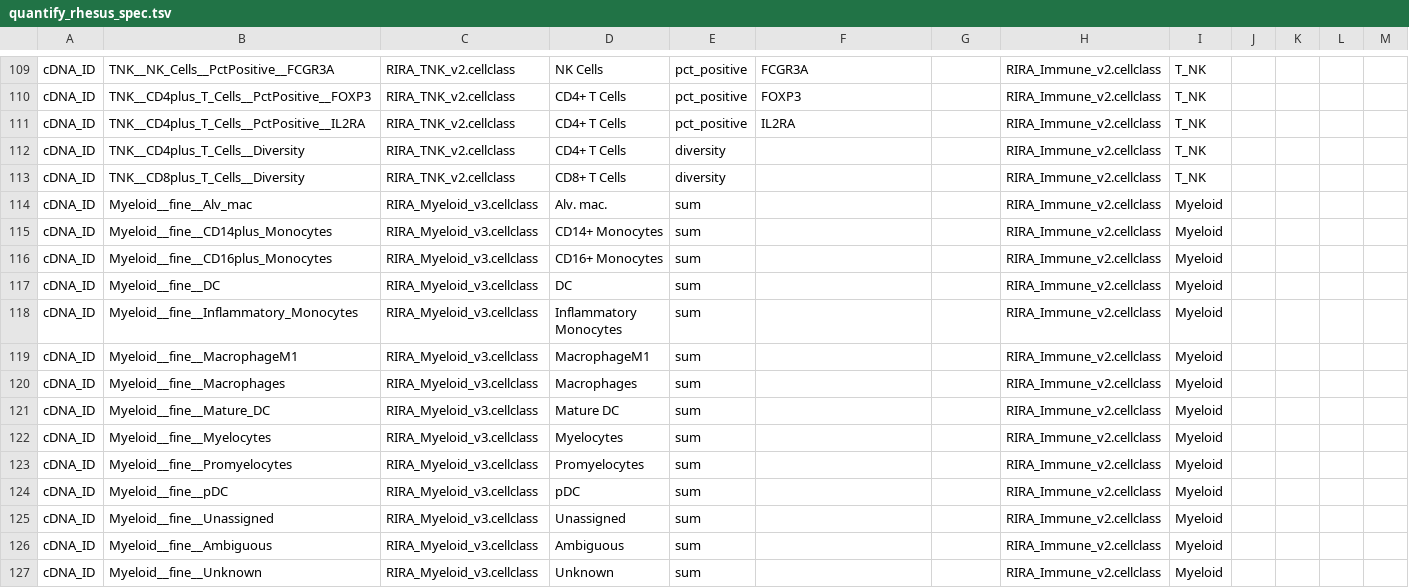
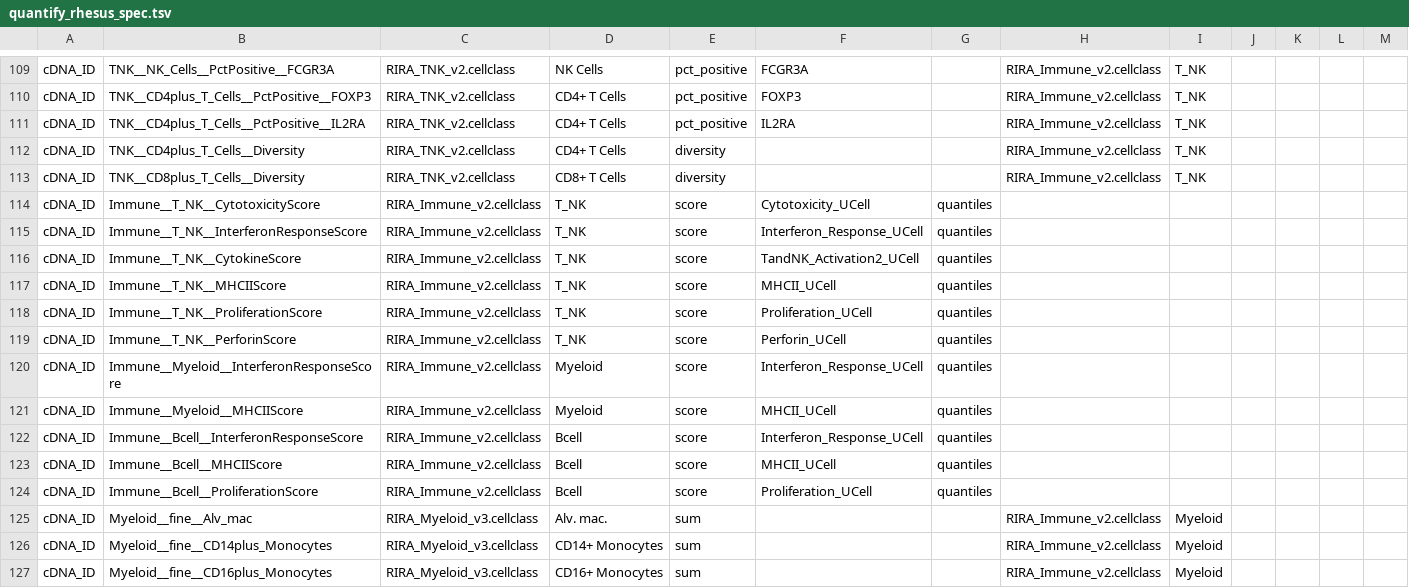
Before and after one commit to bimberlabinternal/Rdiscvr, a TSV file: inst/extdata/quantify_rhesus_spec.tsv, drawn as a sheet; only a part is shown, gaps mark what is left out; the shorter side is filled out with more unchanged rows; the diff covers the shown part only; the diff names each change by its address in the sheet, - before the commit and + after, or states it on an @@ line.

```diff
--- a/inst/extdata/quantify_rhesus_spec.tsv
+++ b/inst/extdata/quantify_rhesus_spec.tsv
+row 114: cDNA_ID | Immune__T_NK__CytotoxicityScore | RIRA_Immune_v2.cellclass | T_NK | score | Cytotoxicity_UCell | quantiles
+row 115: cDNA_ID | Immune__T_NK__InterferonResponseScore | RIRA_Immune_v2.cellclass | T_NK | score | Interferon_Response_UCell | quantiles
+row 116: cDNA_ID | Immune__T_NK__CytokineScore | RIRA_Immune_v2.cellclass | T_NK | score | TandNK_Activation2_UCell | quantiles
+row 117: cDNA_ID | Immune__T_NK__MHCIIScore | RIRA_Immune_v2.cellclass | T_NK | score | MHCII_UCell | quantiles
+row 118: cDNA_ID | Immune__T_NK__ProliferationScore | RIRA_Immune_v2.cellclass | T_NK | score | Proliferation_UCell | quantiles
+row 119: cDNA_ID | Immune__T_NK__PerforinScore | RIRA_Immune_v2.cellclass | T_NK | score | Perforin_UCell | quantiles
+row 120: cDNA_ID | Immune__Myeloid__InterferonResponseScore | RIRA_Immune_v2.cellclass | Myeloid | score | Interferon_Response_UCell | quantiles
+row 121: cDNA_ID | Immune__Myeloid__MHCIIScore | RIRA_Immune_v2.cellclass | Myeloid | score | MHCII_UCell | quantiles
+row 122: cDNA_ID | Immune__Bcell__InterferonResponseScore | RIRA_Immune_v2.cellclass | Bcell | score | Interferon_Response_UCell | quantiles
+row 123: cDNA_ID | Immune__Bcell__MHCIIScore | RIRA_Immune_v2.cellclass | Bcell | score | MHCII_UCell | quantiles
+row 124: cDNA_ID | Immune__Bcell__ProliferationScore | RIRA_Immune_v2.cellclass | Bcell | score | Proliferation_UCell | quantiles
```
Also changed, not shown: 11 added rows elsewhere in this file, 10 other files.
